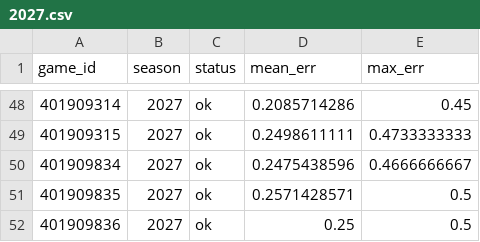
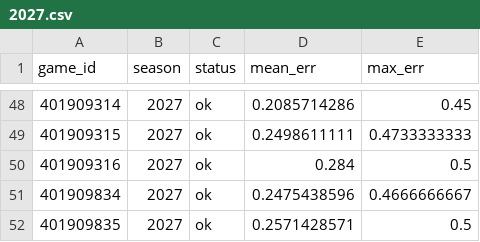
Before and after one commit to martinez-hub/nbaPredicts, a CSV file: data/stint_checks/2027.csv, drawn as a sheet; only a part is shown, gaps mark what is left out; the shorter side is filled out with more unchanged rows.

```diff
--- a/data/stint_checks/2027.csv
+++ b/data/stint_checks/2027.csv
@@ -49,2 +49,3 @@ game_id,season,status,mean_err,max_err
 401909315,2027,ok,0.2498611111,0.4733333333
+401909316,2027,ok,0.284,0.5
 401909834,2027,ok,0.2475438596,0.4666666667
```
Also changed, not shown: data/odds/2027.csv, data/player_box/2027.csv, 6 other files.
